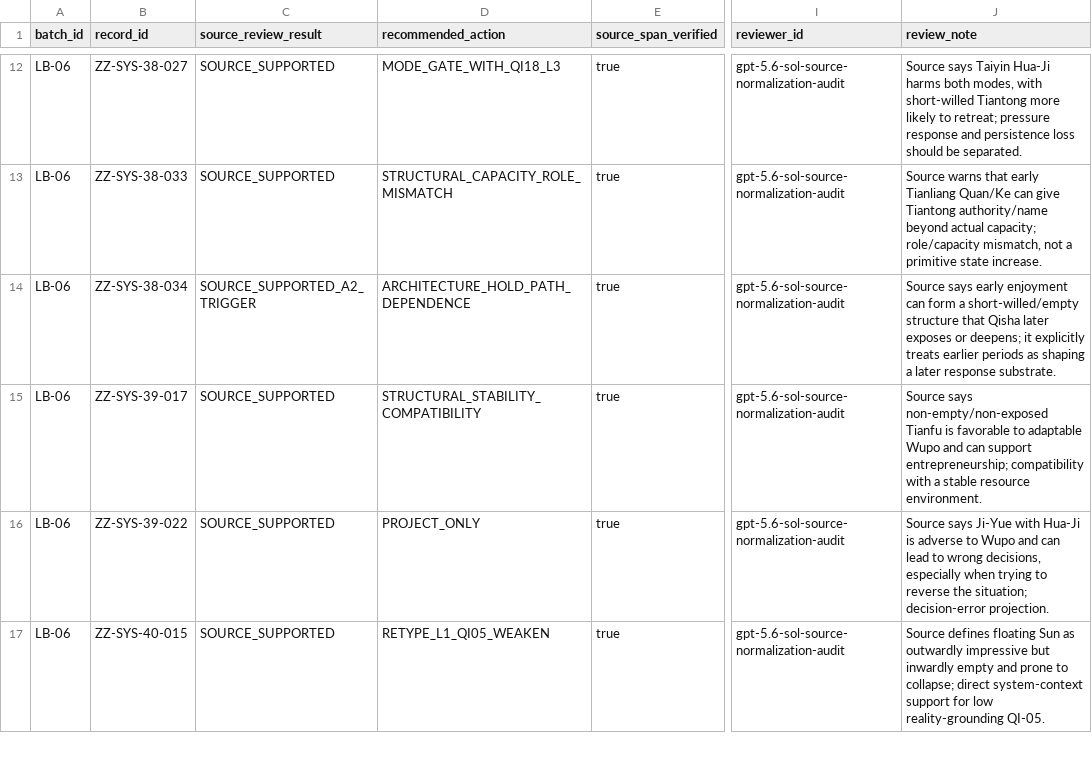
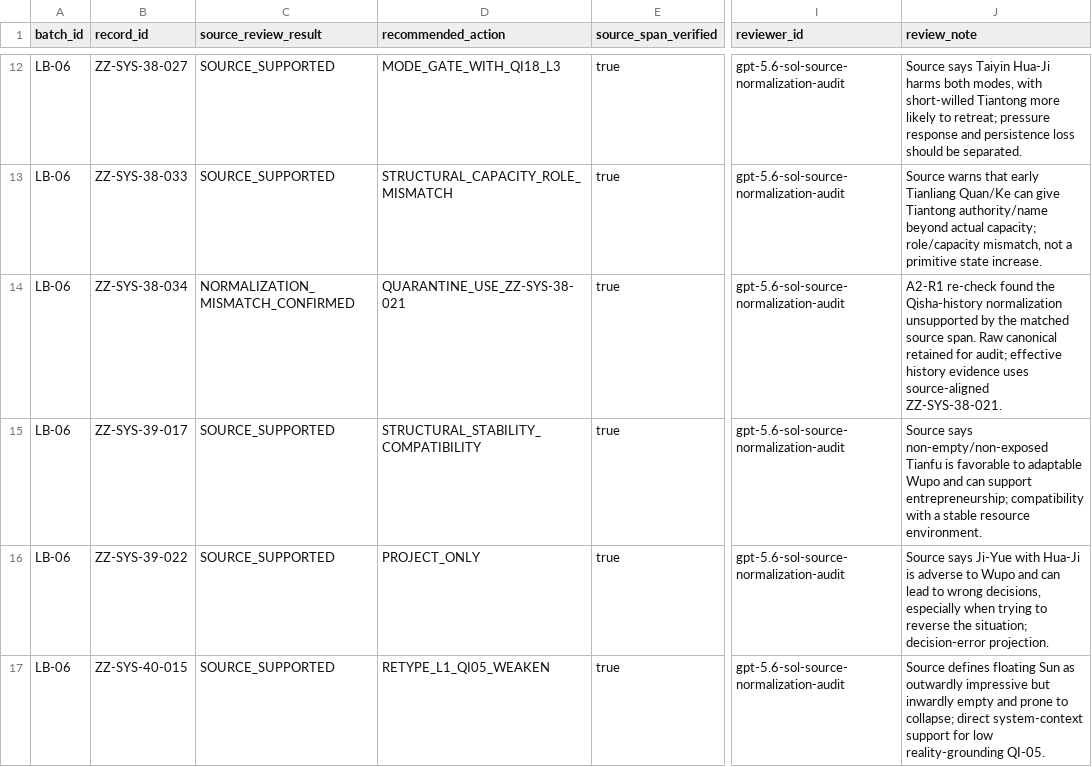
Before and after one commit to 15937-ass/ziwei-state-space, a CSV file: validation/decontamination/LB06_source_normalization_review_v0.1.csv, drawn as a sheet; only a part is shown, gaps mark what is left out; the diff covers the shown part only; the diff names each change by its address in the sheet, - before the commit and + after, or states it on an @@ line.

Commit message:
sync: resolve LB06 A2-R1 outcomes

```diff
--- a/validation/decontamination/LB06_source_normalization_review_v0.1.csv
+++ b/validation/decontamination/LB06_source_normalization_review_v0.1.csv
-C14 (source_review_result): SOURCE_SUPPORTED_A2_TRIGGER
+C14 (source_review_result): NORMALIZATION_MISMATCH_CONFIRMED
-D14 (recommended_action): ARCHITECTURE_HOLD_PATH_DEPENDENCE
+D14 (recommended_action): QUARANTINE_USE_ZZ-SYS-38-021
-J14 (review_note): Source says early enjoyment can form a short-willed/empty structure that Qisha later exposes or deepens; it explicitly treats earlier periods as shaping a later response substrate.
+J14 (review_note): A2-R1 re-check found the Qisha-history normalization unsupported by the matched source span. Raw canonical retained for audit; effective history evidence uses source-aligned ZZ-SYS-38-021.
```
Also changed, not shown: 6 edited cells elsewhere in this file.
